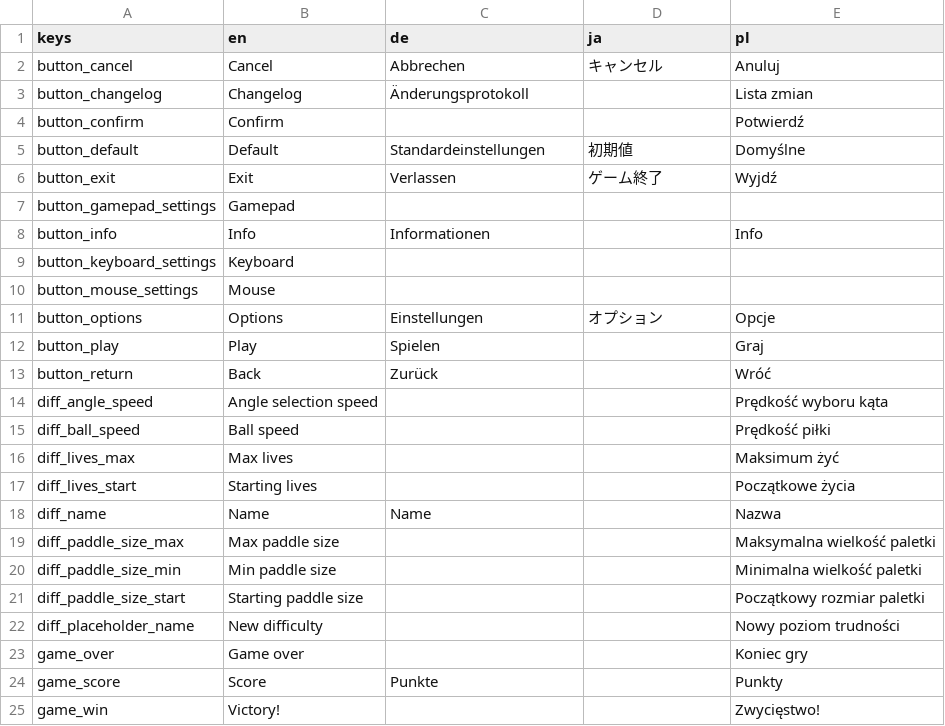
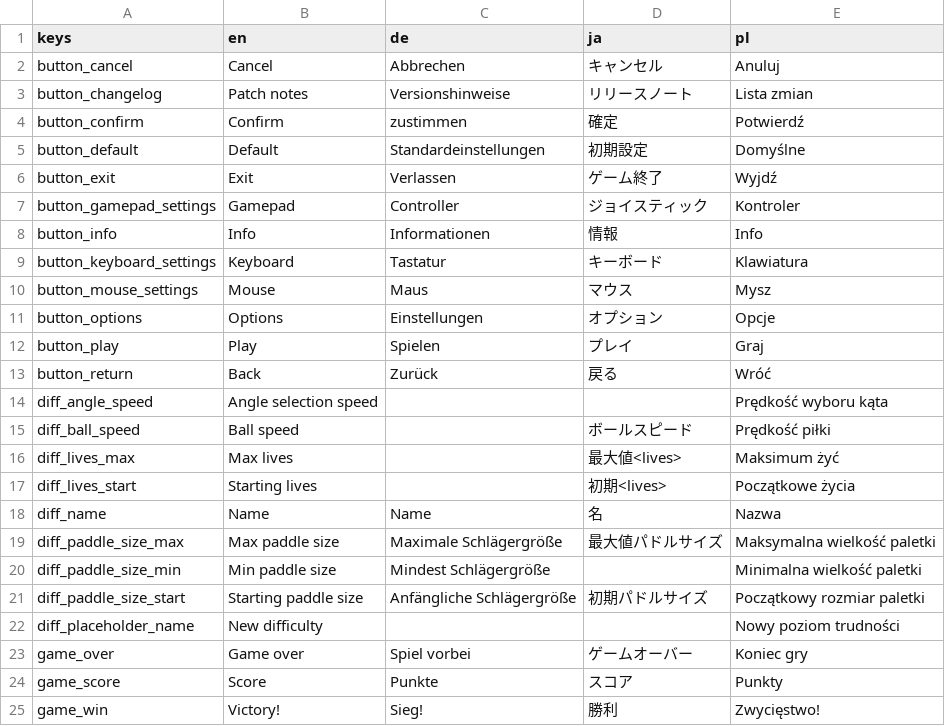
Before and after one commit to DA-I0/BlockBreaker, a CSV file: assets/text/localization/localization.csv, drawn as a sheet; only a part is shown; the diff covers the shown part only.

Commit message:
Localization update

```diff
--- a/assets/text/localization/localization.csv
+++ b/assets/text/localization/localization.csv
@@ -2,24 +2,24 @@ keys,en,de,ja,pl
 button_cancel,Cancel,Abbrechen,キャンセル,Anuluj
-button_changelog,Changelog,Änderungsprotokoll,,Lista zmian
-button_confirm,Confirm,,,Potwierdź
-button_default,Default,Standardeinstellungen,初期値,Domyślne
+button_changelog,Patch notes,Versionshinweise,リリースノート,Lista zmian
+button_confirm,Confirm,zustimmen,確定,Potwierdź
+button_default,Default,Standardeinstellungen,初期設定,Domyślne
 button_exit,Exit,Verlassen,ゲーム終了,Wyjdź
-button_gamepad_settings,Gamepad,,,
-button_info,Info,Informationen,,Info
-button_keyboard_settings,Keyboard,,,
-button_mouse_settings,Mouse,,,
+button_gamepad_settings,Gamepad,Controller,ジョイスティック,Kontroler
+button_info,Info,Informationen,情報,Info
+button_keyboard_settings,Keyboard,Tastatur,キーボード,Klawiatura
+button_mouse_settings,Mouse,Maus,マウス,Mysz
 button_options,Options,Einstellungen,オプション,Opcje
-button_play,Play,Spielen,,Graj
-button_return,Back,Zurück,,Wróć
+button_play,Play,Spielen,プレイ,Graj
+button_return,Back,Zurück,戻る,Wróć
 diff_angle_speed,Angle selection speed,,,Prędkość wyboru kąta
-diff_ball_speed,Ball speed,,,Prędkość piłki
-diff_lives_max,Max lives,,,Maksimum żyć
-diff_lives_start,Starting lives,,,Początkowe życia
-diff_name,Name,Name,,Nazwa
-diff_paddle_size_max,Max paddle size,,,Maksymalna wielkość paletki
-diff_paddle_size_min,Min paddle size,,,Minimalna wielkość paletki
-diff_paddle_size_start,Starting paddle size,,,Początkowy rozmiar paletki
+diff_ball_speed,Ball speed,,ボールスピード,Prędkość piłki
+diff_lives_max,Max lives,,最大値<lives>,Maksimum żyć
+diff_lives_start,Starting lives,,初期<lives>,Początkowe życia
+diff_name,Name,Name,名,Nazwa
+diff_paddle_size_max,Max paddle size,Maximale Schlägergröße,最大値パドルサイズ,Maksymalna wielkość paletki
+diff_paddle_size_min,Min paddle size,Mindest Schlägergröße,,Minimalna wielkość paletki
+diff_paddle_size_start,Starting paddle size,Anfängliche Schlägergröße,初期パドルサイズ,Początkowy rozmiar paletki
 diff_placeholder_name,New difficulty,,,Nowy poziom trudności
-game_over,Game over,,,Koniec gry
-game_score,Score,Punkte,,Punkty
-game_win,Victory!,,,Zwycięstwo!
+game_over,Game over,Spiel vorbei,ゲームオーバー,Koniec gry
+game_score,Score,Punkte,スコア,Punkty
+game_win,Victory!,Sieg!,勝利,Zwycięstwo!
```
Also changed, not shown: 1 added row and 39 edited cells elsewhere in this file, 4 other files.
